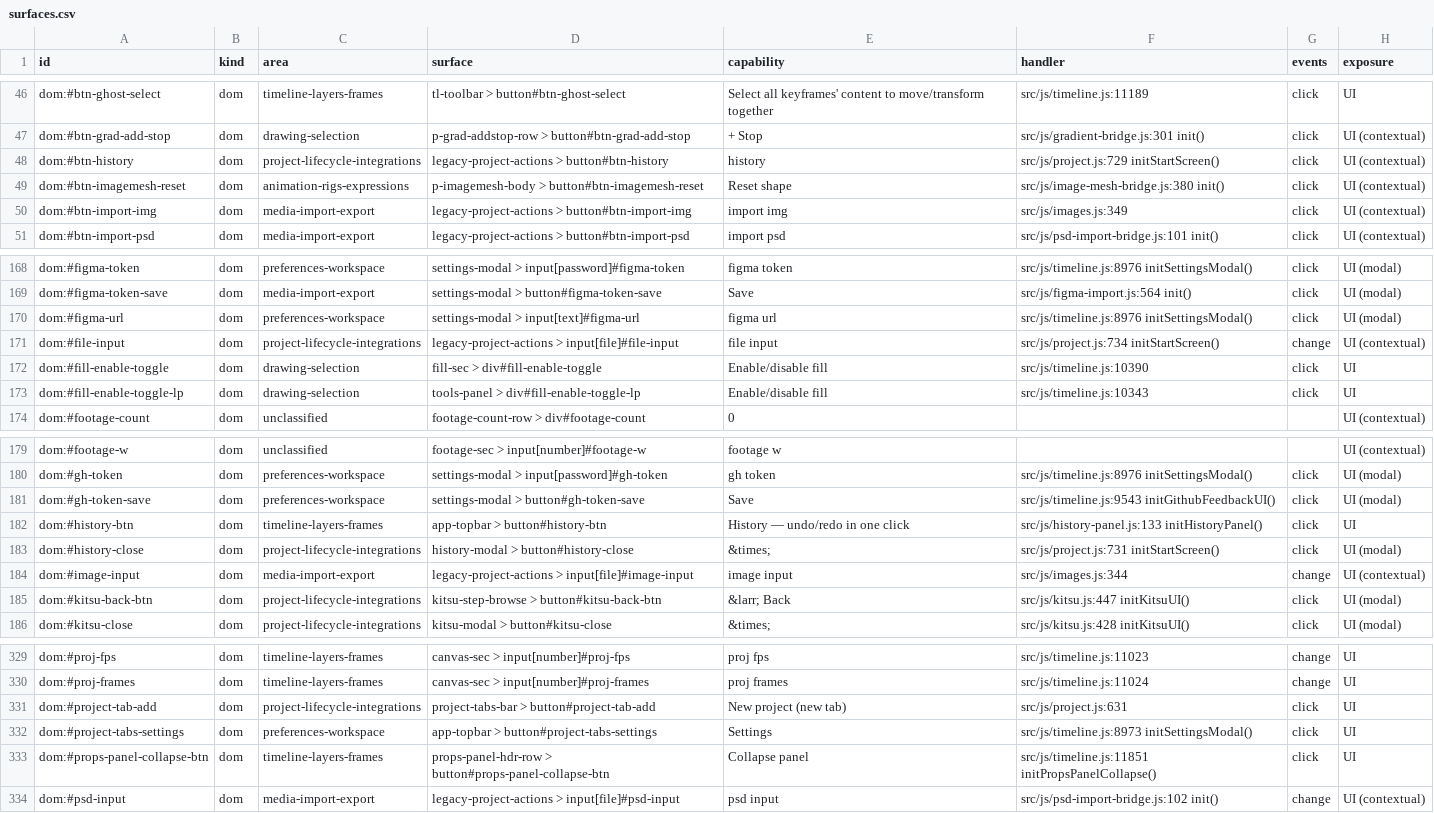
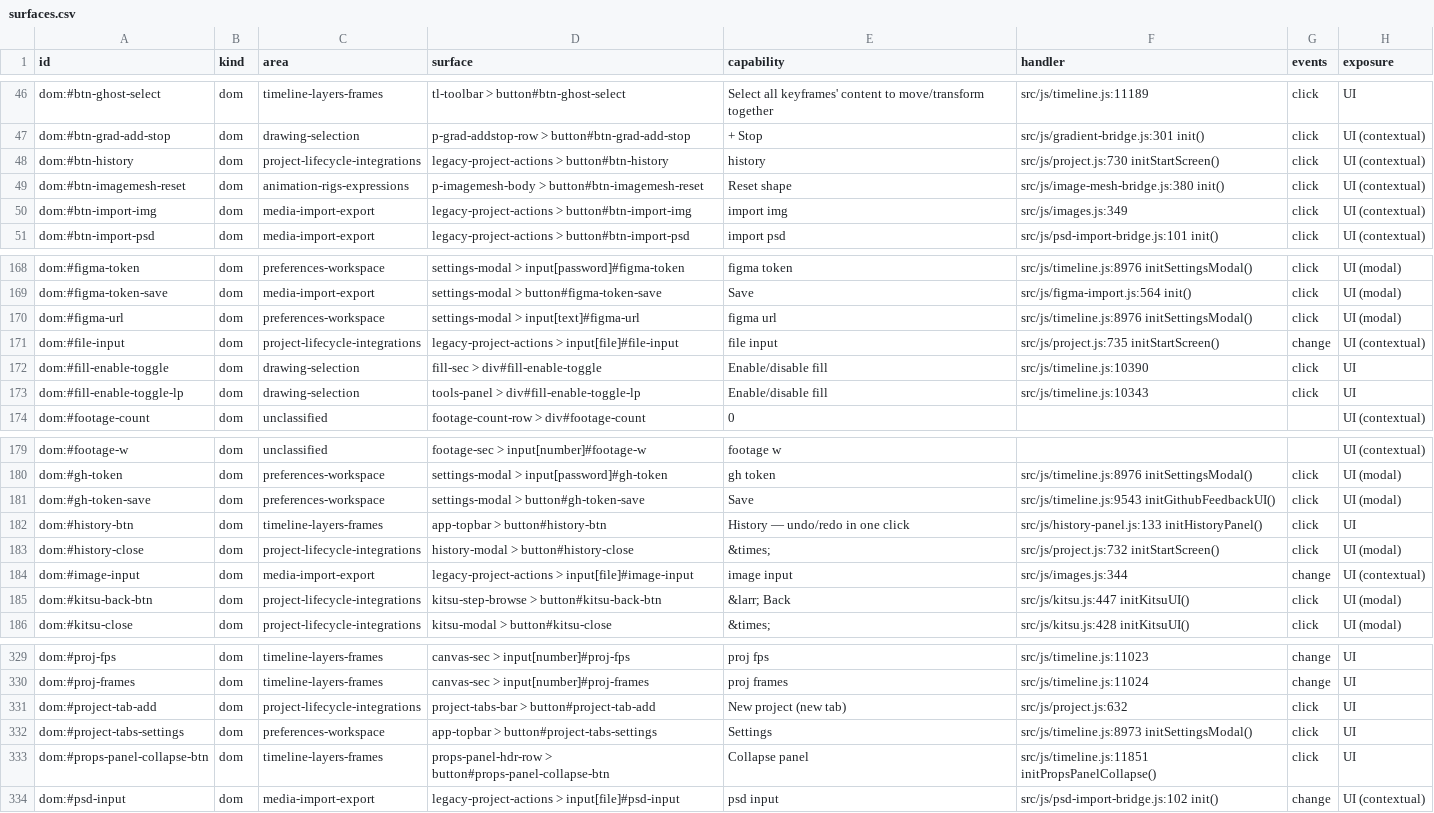
Before and after one commit to mysteropodes/nemo, a CSV file: engineering/inventory/surfaces.csv, drawn as a sheet; only a part is shown, gaps mark what is left out; the diff covers the shown part only; the diff names each change by its address in the sheet, - before the commit and + after, or states it on an @@ line.

```diff
--- a/engineering/inventory/surfaces.csv
+++ b/engineering/inventory/surfaces.csv
-F48 (handler): src/js/project.js:729 initStartScreen()
+F48 (handler): src/js/project.js:730 initStartScreen()
-F171 (handler): src/js/project.js:734 initStartScreen()
+F171 (handler): src/js/project.js:735 initStartScreen()
-F183 (handler): src/js/project.js:731 initStartScreen()
+F183 (handler): src/js/project.js:732 initStartScreen()
-F331 (handler): src/js/project.js:631
+F331 (handler): src/js/project.js:632
```
Also changed, not shown: 14 edited cells elsewhere in this file, 5 other files.
